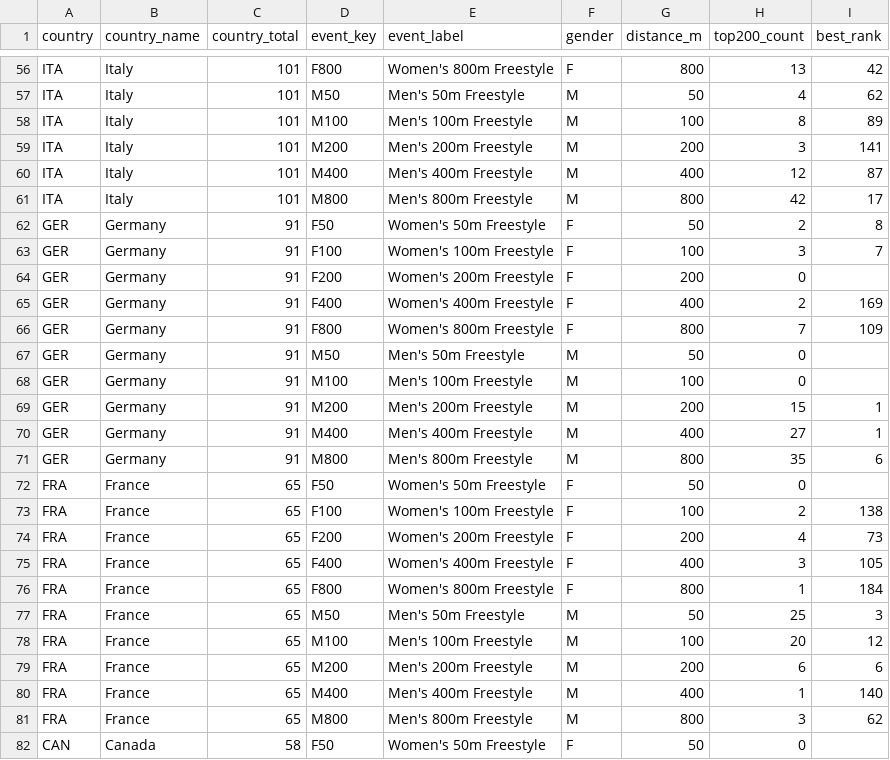
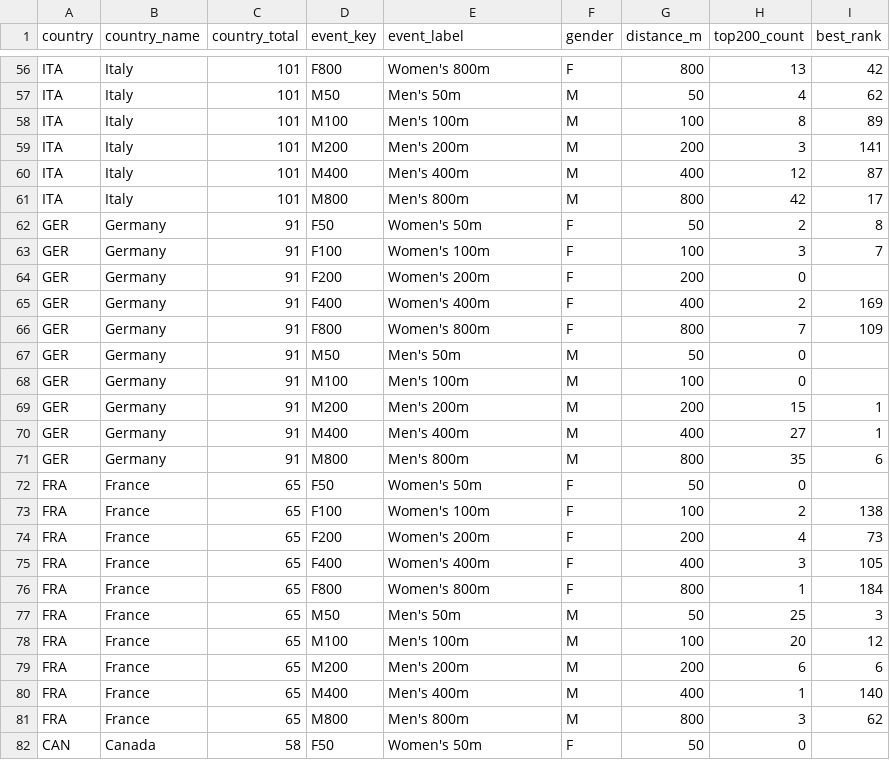
Before and after one commit to Emmerlynluo/FIT2179, a CSV file: data/event_strength_matrix.csv, drawn as a sheet; only a part is shown, gaps mark what is left out; the diff covers the shown part only; the diff names each change by its address in the sheet, - before the commit and + after, or states it on an @@ line.

```diff
--- a/data/event_strength_matrix.csv
+++ b/data/event_strength_matrix.csv
-E56 (event_label): Women's 800m Freestyle
+E56 (event_label): Women's 800m
-E57 (event_label): Men's 50m Freestyle
+E57 (event_label): Men's 50m
-E58 (event_label): Men's 100m Freestyle
+E58 (event_label): Men's 100m
-E59 (event_label): Men's 200m Freestyle
+E59 (event_label): Men's 200m
-E60 (event_label): Men's 400m Freestyle
+E60 (event_label): Men's 400m
-E61 (event_label): Men's 800m Freestyle
+E61 (event_label): Men's 800m
-E62 (event_label): Women's 50m Freestyle
+E62 (event_label): Women's 50m
-E63 (event_label): Women's 100m Freestyle
+E63 (event_label): Women's 100m
-E64 (event_label): Women's 200m Freestyle
+E64 (event_label): Women's 200m
-E65 (event_label): Women's 400m Freestyle
+E65 (event_label): Women's 400m
-E66 (event_label): Women's 800m Freestyle
+E66 (event_label): Women's 800m
-E67 (event_label): Men's 50m Freestyle
+E67 (event_label): Men's 50m
-E68 (event_label): Men's 100m Freestyle
+E68 (event_label): Men's 100m
-E69 (event_label): Men's 200m Freestyle
+E69 (event_label): Men's 200m
-E70 (event_label): Men's 400m Freestyle
+E70 (event_label): Men's 400m
-E71 (event_label): Men's 800m Freestyle
+E71 (event_label): Men's 800m
-E72 (event_label): Women's 50m Freestyle
+E72 (event_label): Women's 50m
-E73 (event_label): Women's 100m Freestyle
+E73 (event_label): Women's 100m
-E74 (event_label): Women's 200m Freestyle
+E74 (event_label): Women's 200m
-E75 (event_label): Women's 400m Freestyle
+E75 (event_label): Women's 400m
-E76 (event_label): Women's 800m Freestyle
+E76 (event_label): Women's 800m
-E77 (event_label): Men's 50m Freestyle
+E77 (event_label): Men's 50m
-E78 (event_label): Men's 100m Freestyle
+E78 (event_label): Men's 100m
-E79 (event_label): Men's 200m Freestyle
+E79 (event_label): Men's 200m
-E80 (event_label): Men's 400m Freestyle
+E80 (event_label): Men's 400m
-E81 (event_label): Men's 800m Freestyle
+E81 (event_label): Men's 800m
-E82 (event_label): Women's 50m Freestyle
+E82 (event_label): Women's 50m
```
Also changed, not shown: 93 edited cells elsewhere in this file.
